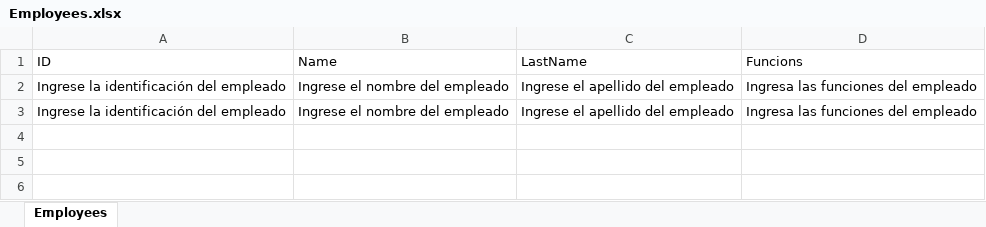
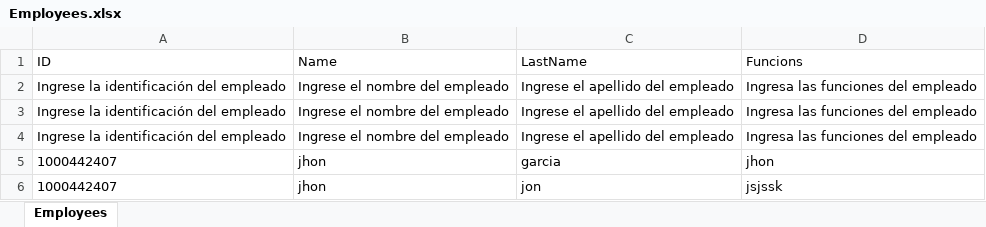
Before and after one commit to jhongarciap/Zoologico, an Excel workbook: rom/Employees/Employees.xlsx, sheet Employees, drawn as a sheet; values as stored, in another font and other column widths than the file's, no borders; the diff names each change by its address in the sheet, - before the commit and + after, or states it on an @@ line.

Commit message:
Actualizaciones del front
de Jhon con algunos ajustes basados a los de camilo, tambien se modifico el metodo de añadir a tabla para que esta no sea editable

```diff
--- a/rom/Employees/Employees.xlsx (sheet Employees)
+++ b/rom/Employees/Employees.xlsx (sheet Employees)
+row 4: Ingrese la identificación del empleado | Ingrese el nombre del empleado | Ingrese el apellido del empleado | Ingresa las funciones del empleado
+row 5: 1000442407 | jhon | garcia | jhon
+row 6: 1000442407 | jhon | jon | jsjssk
```
Also changed, not shown: 44 other files.
